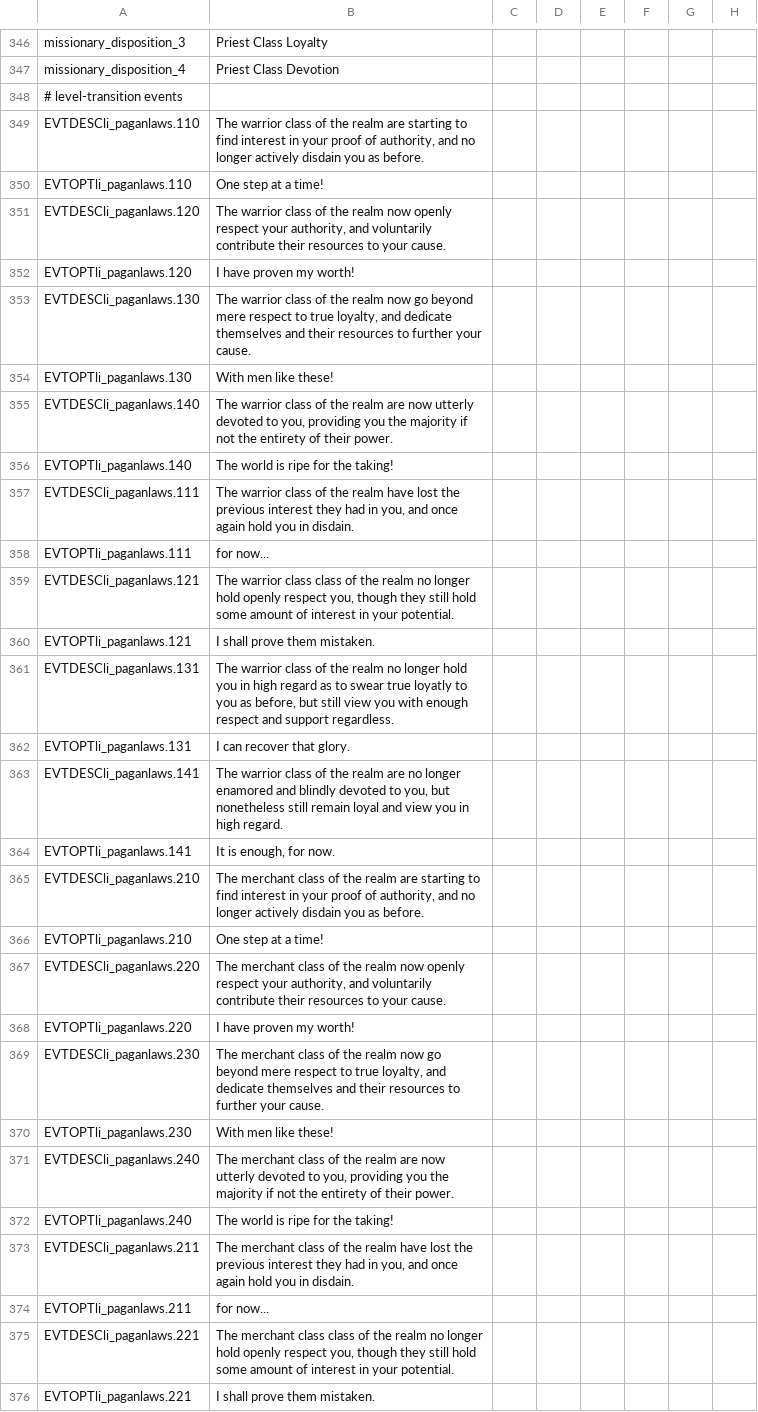
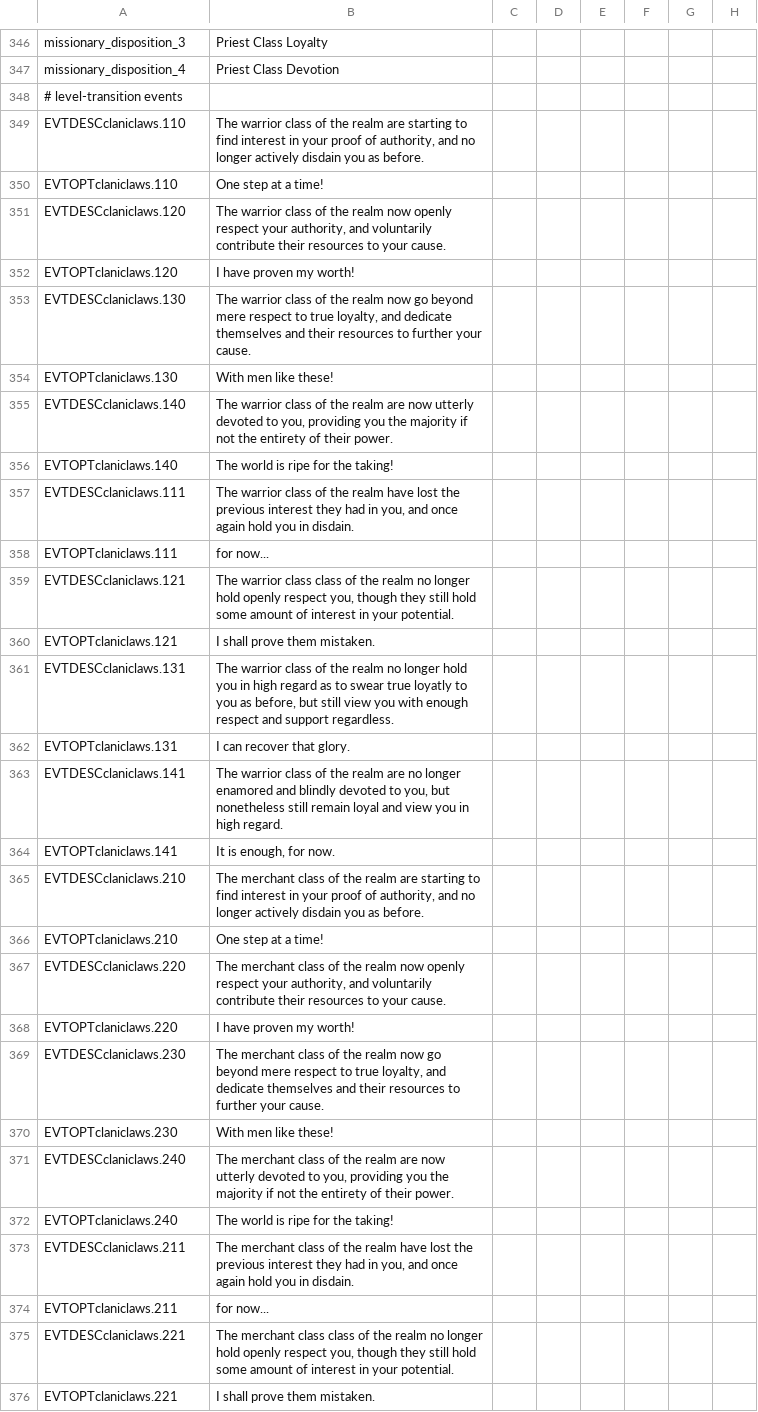
Before and after one commit to preslavb/lux-invicta-repository, a CSV file: localisation/libert3_modifiedcrownlaws.csv, drawn as a sheet; only a part is shown, gaps mark what is left out; the diff covers the shown part only; the diff names each change by its address in the sheet, - before the commit and + after, or states it on an @@ line.

```diff
--- a/localisation/libert3_modifiedcrownlaws.csv
+++ b/localisation/libert3_modifiedcrownlaws.csv
-A349: EVTDESCli_paganlaws.110
+A349: EVTDESCclaniclaws.110
-A350: EVTOPTli_paganlaws.110
+A350: EVTOPTclaniclaws.110
-A351: EVTDESCli_paganlaws.120
+A351: EVTDESCclaniclaws.120
-A352: EVTOPTli_paganlaws.120
+A352: EVTOPTclaniclaws.120
-A353: EVTDESCli_paganlaws.130
+A353: EVTDESCclaniclaws.130
-A354: EVTOPTli_paganlaws.130
+A354: EVTOPTclaniclaws.130
-A355: EVTDESCli_paganlaws.140
+A355: EVTDESCclaniclaws.140
-A356: EVTOPTli_paganlaws.140
+A356: EVTOPTclaniclaws.140
-A357: EVTDESCli_paganlaws.111
+A357: EVTDESCclaniclaws.111
-A358: EVTOPTli_paganlaws.111
+A358: EVTOPTclaniclaws.111
-A359: EVTDESCli_paganlaws.121
+A359: EVTDESCclaniclaws.121
-A360: EVTOPTli_paganlaws.121
+A360: EVTOPTclaniclaws.121
-A361: EVTDESCli_paganlaws.131
+A361: EVTDESCclaniclaws.131
-A362: EVTOPTli_paganlaws.131
+A362: EVTOPTclaniclaws.131
-A363: EVTDESCli_paganlaws.141
+A363: EVTDESCclaniclaws.141
-A364: EVTOPTli_paganlaws.141
+A364: EVTOPTclaniclaws.141
-A365: EVTDESCli_paganlaws.210
+A365: EVTDESCclaniclaws.210
-A366: EVTOPTli_paganlaws.210
+A366: EVTOPTclaniclaws.210
-A367: EVTDESCli_paganlaws.220
+A367: EVTDESCclaniclaws.220
-A368: EVTOPTli_paganlaws.220
+A368: EVTOPTclaniclaws.220
-A369: EVTDESCli_paganlaws.230
+A369: EVTDESCclaniclaws.230
-A370: EVTOPTli_paganlaws.230
+A370: EVTOPTclaniclaws.230
-A371: EVTDESCli_paganlaws.240
+A371: EVTDESCclaniclaws.240
-A372: EVTOPTli_paganlaws.240
+A372: EVTOPTclaniclaws.240
-A373: EVTDESCli_paganlaws.211
+A373: EVTDESCclaniclaws.211
-A374: EVTOPTli_paganlaws.211
+A374: EVTOPTclaniclaws.211
-A375: EVTDESCli_paganlaws.221
+A375: EVTDESCclaniclaws.221
-A376: EVTOPTli_paganlaws.221
+A376: EVTOPTclaniclaws.221
```
Also changed, not shown: 108 edited cells elsewhere in this file, 3 other files.
